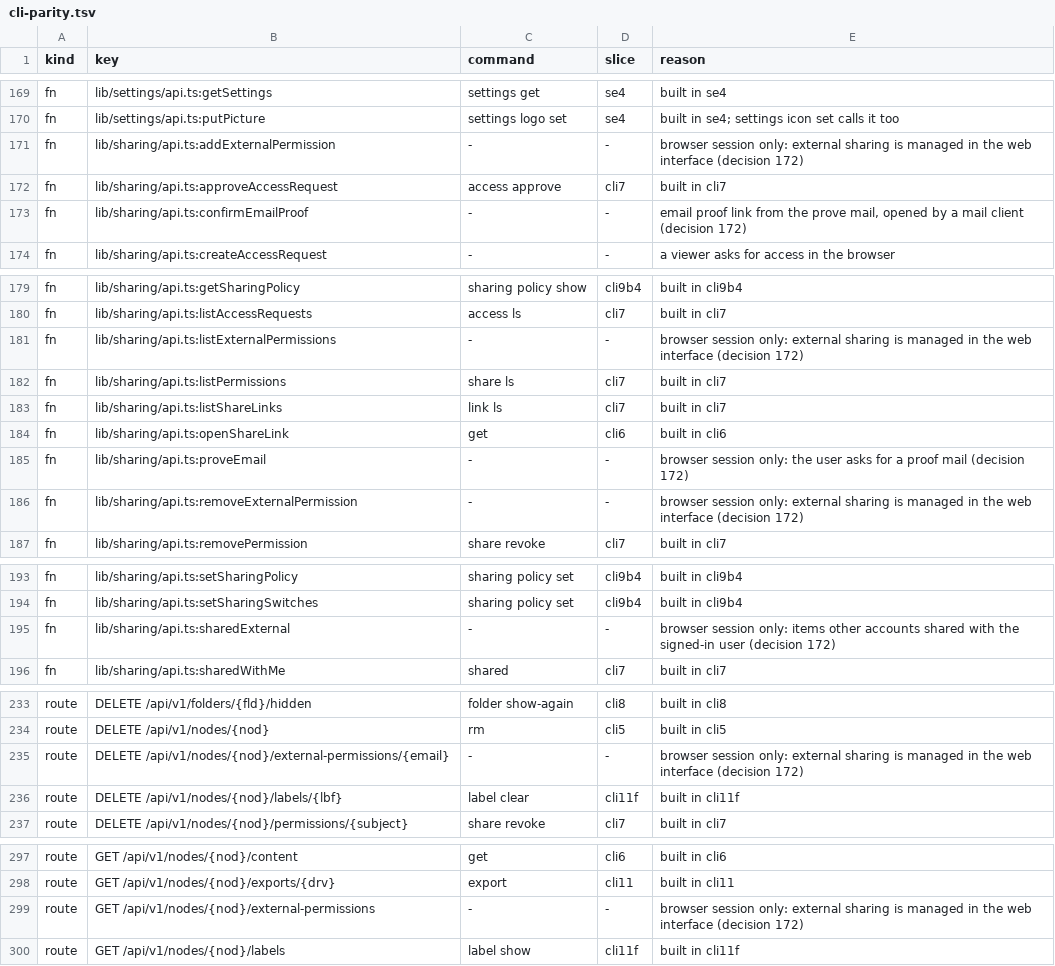
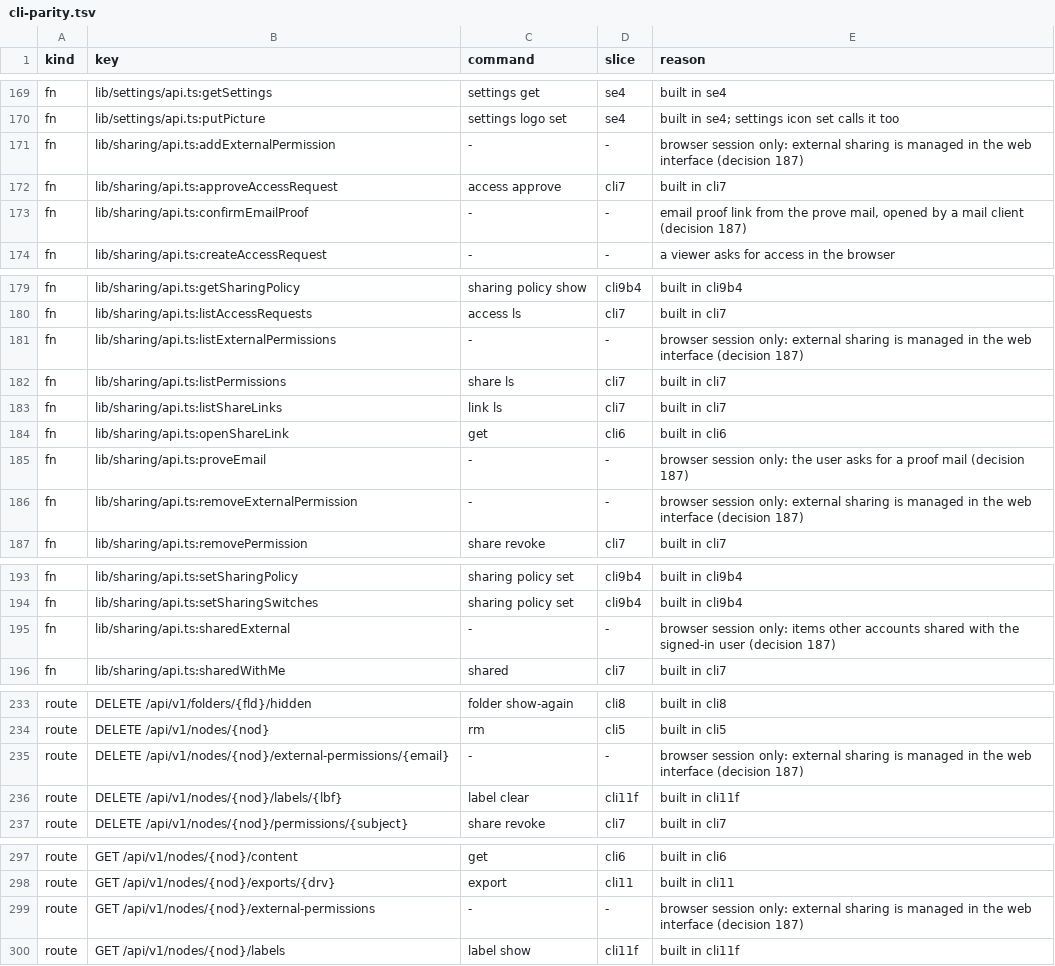
Before and after one commit to shukiv/selfcloud, a TSV file: docs/cli-parity.tsv, drawn as a sheet; only a part is shown, gaps mark what is left out; the diff covers the shown part only.

Commit message:
docs: name sharing with people in other accounts by decisions 187 to 189

```diff
--- a/docs/cli-parity.tsv
+++ b/docs/cli-parity.tsv
@@ -170,5 +170,5 @@ fn	lib/settings/api.ts:getSettings	settings get	se4	built in se4
 fn	lib/settings/api.ts:putPicture	settings logo set	se4	built in se4; settings icon set calls it too
-fn	lib/sharing/api.ts:addExternalPermission	-	-	browser session only: external sharing is managed in the web interface (decision 172)
+fn	lib/sharing/api.ts:addExternalPermission	-	-	browser session only: external sharing is managed in the web interface (decision 187)
 fn	lib/sharing/api.ts:approveAccessRequest	access approve	cli7	built in cli7
-fn	lib/sharing/api.ts:confirmEmailProof	-	-	email proof link from the prove mail, opened by a mail client (decision 172)
+fn	lib/sharing/api.ts:confirmEmailProof	-	-	email proof link from the prove mail, opened by a mail client (decision 187)
 fn	lib/sharing/api.ts:createAccessRequest	-	-	a viewer asks for access in the browser
@@ -180,3 +180,3 @@ fn	lib/sharing/api.ts:getSharingPolicy	sharing policy show	cli9b4	built in cli9b
 fn	lib/sharing/api.ts:listAccessRequests	access ls	cli7	built in cli7
-fn	lib/sharing/api.ts:listExternalPermissions	-	-	browser session only: external sharing is managed in the web interface (decision 172)
+fn	lib/sharing/api.ts:listExternalPermissions	-	-	browser session only: external sharing is managed in the web interface (decision 187)
 fn	lib/sharing/api.ts:listPermissions	share ls	cli7	built in cli7
@@ -184,4 +184,4 @@ fn	lib/sharing/api.ts:listShareLinks	link ls	cli7	built in cli7
 fn	lib/sharing/api.ts:openShareLink	get	cli6	built in cli6
-fn	lib/sharing/api.ts:proveEmail	-	-	browser session only: the user asks for a proof mail (decision 172)
-fn	lib/sharing/api.ts:removeExternalPermission	-	-	browser session only: external sharing is managed in the web interface (decision 172)
+fn	lib/sharing/api.ts:proveEmail	-	-	browser session only: the user asks for a proof mail (decision 187)
+fn	lib/sharing/api.ts:removeExternalPermission	-	-	browser session only: external sharing is managed in the web interface (decision 187)
 fn	lib/sharing/api.ts:removePermission	share revoke	cli7	built in cli7
@@ -194,3 +194,3 @@ fn	lib/sharing/api.ts:setSharingPolicy	sharing policy set	cli9b4	built in cli9b4
 fn	lib/sharing/api.ts:setSharingSwitches	sharing policy set	cli9b4	built in cli9b4
-fn	lib/sharing/api.ts:sharedExternal	-	-	browser session only: items other accounts shared with the signed-in user (decision 172)
+fn	lib/sharing/api.ts:sharedExternal	-	-	browser session only: items other accounts shared with the signed-in user (decision 187)
 fn	lib/sharing/api.ts:sharedWithMe	shared	cli7	built in cli7
@@ -234,3 +234,3 @@ route	DELETE /api/v1/folders/{fld}/hidden	folder show-again	cli8	built in cli8
 route	DELETE /api/v1/nodes/{nod}	rm	cli5	built in cli5
-route	DELETE /api/v1/nodes/{nod}/external-permissions/{email}	-	-	browser session only: external sharing is managed in the web interface (decision 172)
+route	DELETE /api/v1/nodes/{nod}/external-permissions/{email}	-	-	browser session only: external sharing is managed in the web interface (decision 187)
 route	DELETE /api/v1/nodes/{nod}/labels/{lbf}	label clear	cli11f	built in cli11f
@@ -298,3 +298,3 @@ route	GET /api/v1/nodes/{nod}/content	get	cli6	built in cli6
 route	GET /api/v1/nodes/{nod}/exports/{drv}	export	cli11	built in cli11
-route	GET /api/v1/nodes/{nod}/external-permissions	-	-	browser session only: external sharing is managed in the web interface (decision 172)
+route	GET /api/v1/nodes/{nod}/external-permissions	-	-	browser session only: external sharing is managed in the web interface (decision 187)
 route	GET /api/v1/nodes/{nod}/labels	label show	cli11f	built in cli11f
```
Also changed, not shown: 4 edited cells elsewhere in this file, 29 other files.
